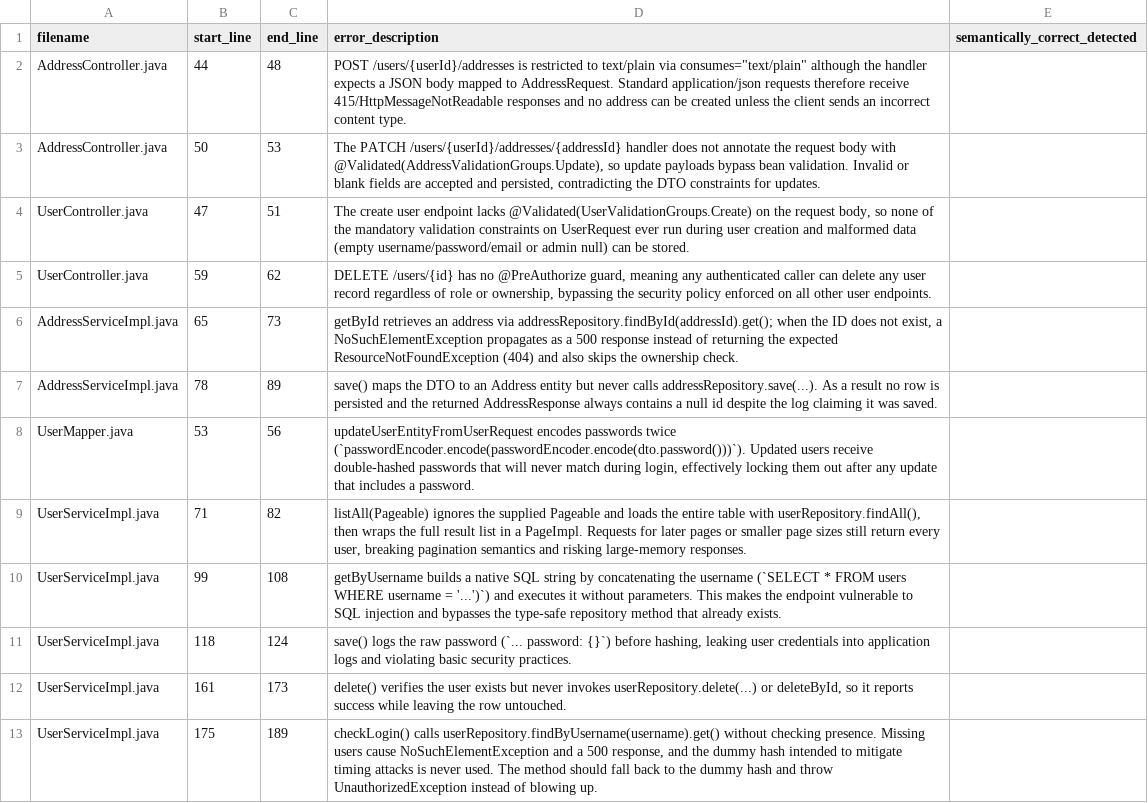
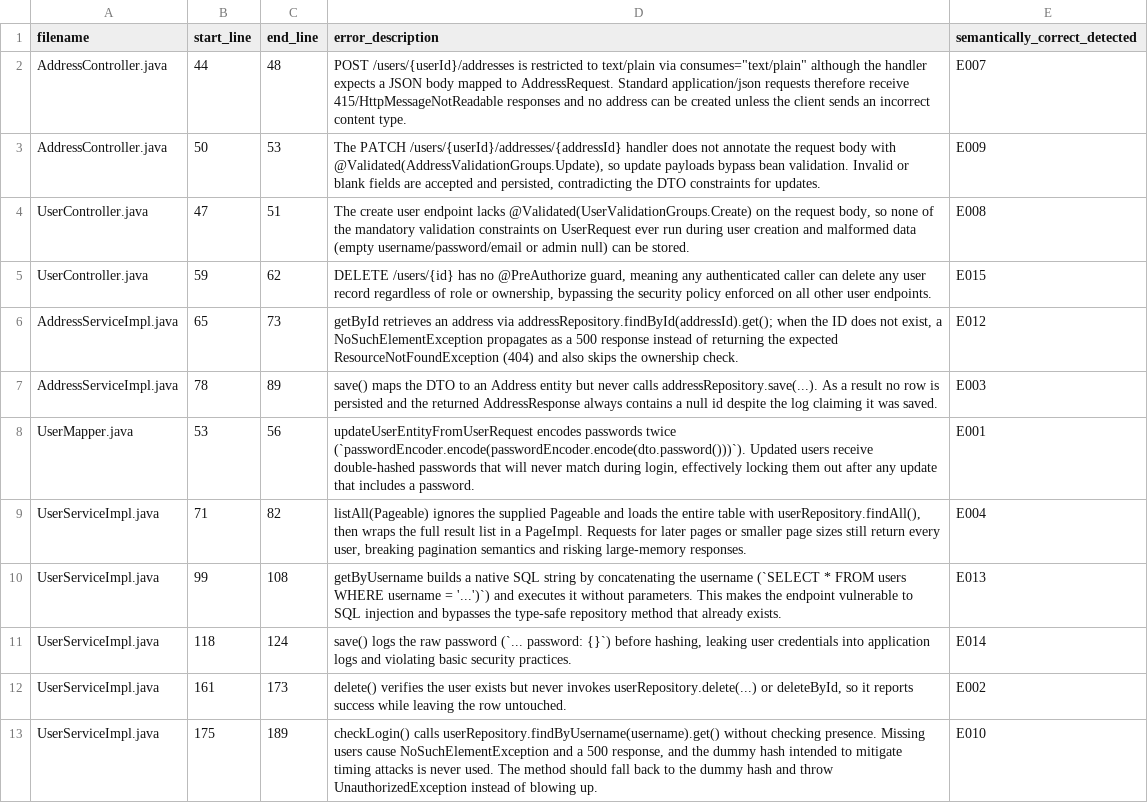
Before and after one commit to G1t-Happens/llm-code-quality-experiment, a CSV file: docs/experiment/analysis/Detected/Opencode_gpt-5-1-codex/opencode_gpt-5-1-codex_fault_bugs_20251201_142606_ses_525ef546bffeP3mSz2TAcWI7yU/detected_errors.csv, drawn as a sheet; the diff names each change by its address in the sheet, - before the commit and + after, or states it on an @@ line.

Commit message:
add: results

```diff
--- a/docs/experiment/analysis/Detected/Opencode_gpt-5-1-codex/opencode_gpt-5-1-codex_fault_bugs_20251201_142606_ses_525ef546bffeP3mSz2TAcWI7yU/detected_errors.csv
+++ b/docs/experiment/analysis/Detected/Opencode_gpt-5-1-codex/opencode_gpt-5-1-codex_fault_bugs_20251201_142606_ses_525ef546bffeP3mSz2TAcWI7yU/detected_errors.csv
-E2 (semantically_correct_detected): (empty)
+E2 (semantically_correct_detected): E007
-E3 (semantically_correct_detected): (empty)
+E3 (semantically_correct_detected): E009
-E4 (semantically_correct_detected): (empty)
+E4 (semantically_correct_detected): E008
-E5 (semantically_correct_detected): (empty)
+E5 (semantically_correct_detected): E015
-E6 (semantically_correct_detected): (empty)
+E6 (semantically_correct_detected): E012
-E7 (semantically_correct_detected): (empty)
+E7 (semantically_correct_detected): E003
-E8 (semantically_correct_detected): (empty)
+E8 (semantically_correct_detected): E001
-E9 (semantically_correct_detected): (empty)
+E9 (semantically_correct_detected): E004
-E10 (semantically_correct_detected): (empty)
+E10 (semantically_correct_detected): E013
-E11 (semantically_correct_detected): (empty)
+E11 (semantically_correct_detected): E014
-E12 (semantically_correct_detected): (empty)
+E12 (semantically_correct_detected): E002
-E13 (semantically_correct_detected): (empty)
+E13 (semantically_correct_detected): E010
```
